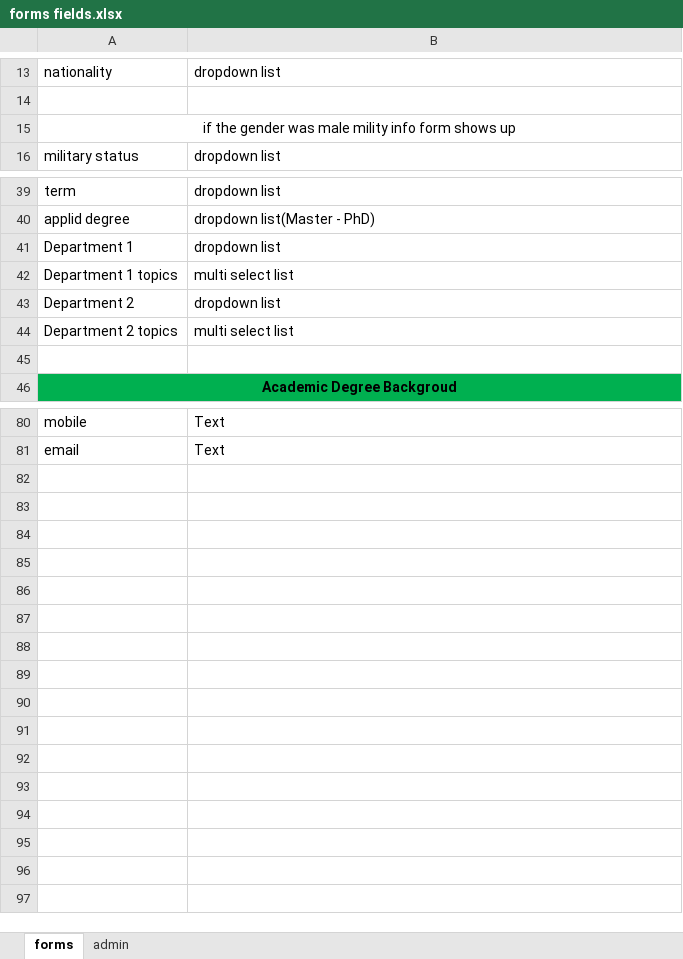
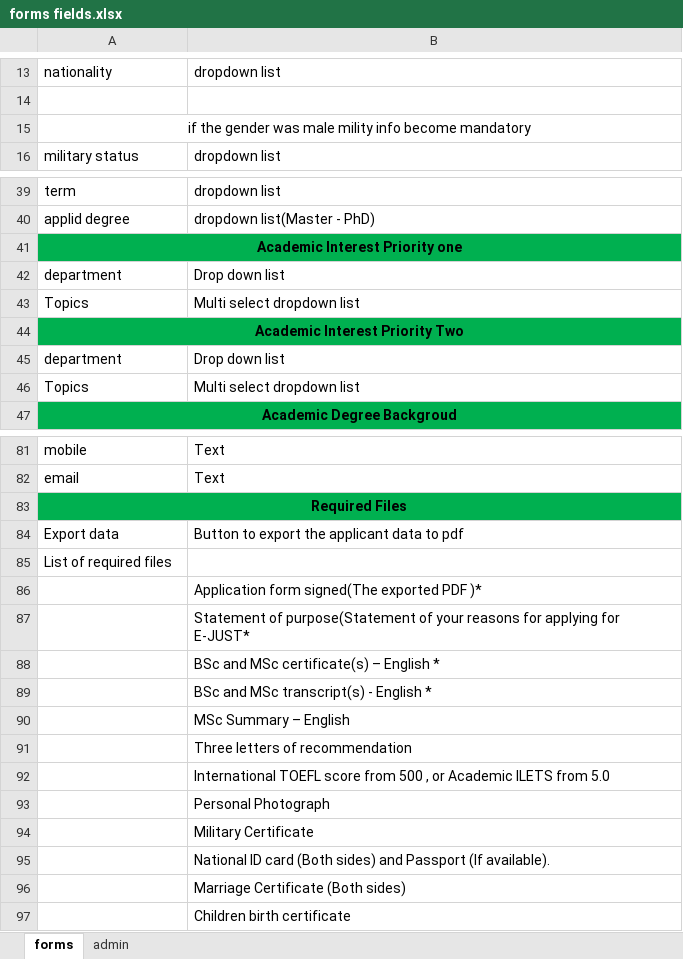
Before and after one commit to samarAbdelsalam/admission, an Excel workbook: Docs/forms fields.xlsx, sheet forms, drawn as a sheet; only a part is shown, gaps mark what is left out; values as stored, in another font and other column widths than the file's, no borders; removed rows and columns are numbered as before the commit, all else as after; the diff covers the shown part only; the diff names each change by its address in the sheet, - before the commit and + after, or states it on an @@ line.

```diff
--- a/Docs/forms fields.xlsx (sheet forms)
+++ b/Docs/forms fields.xlsx (sheet forms)
-A15: …mility info form shows up
+A15: …mility info become mandatory
+row 41: Academic Interest Priority one
-A42: Department 1
+A42: department
-B42: dropdown list
+B42: Drop down list
-row 42: Department 1 topics | multi select list
+row 43: Topics | Multi select dropdown list
+row 44: Academic Interest Priority Two
-A45: Department 2
+A45: department
-B45: dropdown list
+B45: Drop down list
-row 44: Department 2 topics | multi select list
-row 46: (empty)
+row 46: Topics | Multi select dropdown list
+row 83: Required Files
+row 84: Export data | Button to export the applicant data to pdf
+row 85: List of required files
+row 86:  | Application form signed(The exported PDF )*
+row 87:  | Statement of purpose(Statement of your reasons for applying for E-JUST*
+row 88:  | BSc and MSc certificate(s) – English *
+row 89:  | BSc and MSc transcript(s) - English *
+row 90:  | MSc Summary – English
+row 91:  | Three letters of recommendation
+row 92:  | International TOEFL score from 500 , or Academic ILETS from 5.0
+row 93:  | Personal Photograph
+row 94:  | Military Certificate
+row 95:  | National ID card (Both sides) and Passport (If available).
+row 96:  | Marriage Certificate (Both sides)
+row 97:  | Children birth certificate
```
Also changed, not shown: 2 edited cells elsewhere in this sheet, 1 other file.
